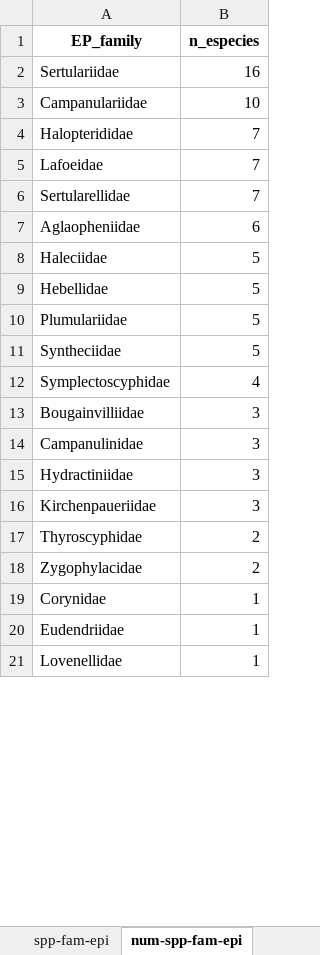
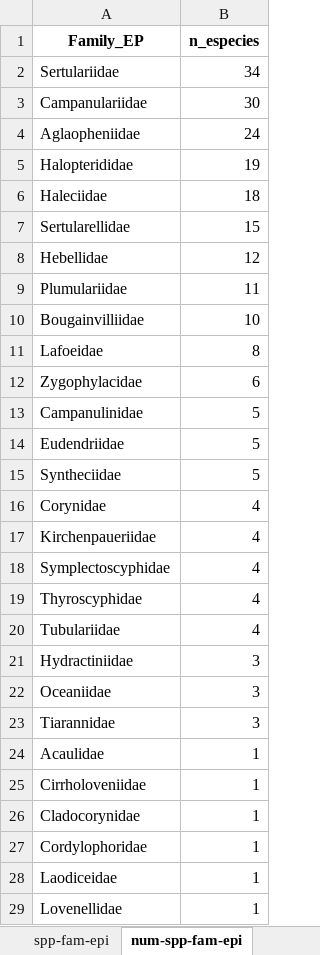
Before and after one commit to cmouraandreza/GPA-Beatriz-analises, an Excel workbook: Data/fam-gen-freq-contg.xlsx, sheet num-spp-fam-epi, drawn as a sheet; only a part is shown; values as stored, in another font and other column widths than the file's, no borders; removed rows and columns are numbered as before the commit, all else as after; the diff covers the shown part only; the diff names each change by its address in the sheet, - before the commit and + after, or states it on an @@ line.

```diff
--- a/Data/fam-gen-freq-contg.xlsx (sheet num-spp-fam-epi)
+++ b/Data/fam-gen-freq-contg.xlsx (sheet num-spp-fam-epi)
-A1: EP_family
+A1: Family_EP
-B2 (n_especies): 16
+B2 (n_especies): 34
-B3 (n_especies): 10
+B3 (n_especies): 30
-row 4: Halopterididae | 7
-row 5: Lafoeidae | 7
-row 6: Sertularellidae | 7
-B4 (n_especies): 6
+B4 (n_especies): 24
+row 5: Halopterididae | 19
-B6 (n_especies): 5
+B6 (n_especies): 18
+row 7: Sertularellidae | 15
-B8 (n_especies): 5
+B8 (n_especies): 12
-B9 (n_especies): 5
+B9 (n_especies): 11
+row 10: Bougainvilliidae | 10
+row 11: Lafoeidae | 8
+row 12: Zygophylacidae | 6
+row 13: Campanulinidae | 5
+row 14: Eudendriidae | 5
+row 16: Corynidae | 4
+row 17: Kirchenpaueriidae | 4
-row 13: Bougainvilliidae | 3
-row 14: Campanulinidae | 3
+row 19: Thyroscyphidae | 4
+row 20: Tubulariidae | 4
-A22 (Family_EP): Kirchenpaueriidae
+A22 (Family_EP): Oceaniidae
-row 17: Thyroscyphidae | 2
-row 18: Zygophylacidae | 2
+row 23: Tiarannidae | 3
+row 24: Acaulidae | 1
+row 25: Cirrholoveniidae | 1
-A26 (Family_EP): Corynidae
+A26 (Family_EP): Cladocorynidae
+row 27: Cordylophoridae | 1
-A28 (Family_EP): Eudendriidae
+A28 (Family_EP): Laodiceidae
```
Also changed, not shown: 4 added rows and 2 edited cells elsewhere in this sheet, sheet spp-fam-epi, sheet spp-fam-base, sheet Resumo-frequencia-fam, sheet spp-gen-epi, sheet spp-gen-base, sheet num-spp-fam-base, 23 other files.
